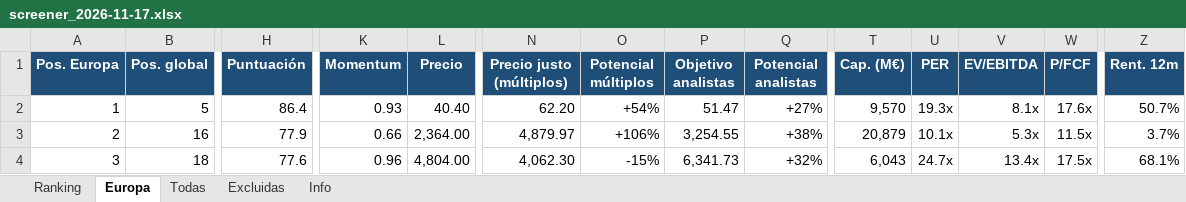
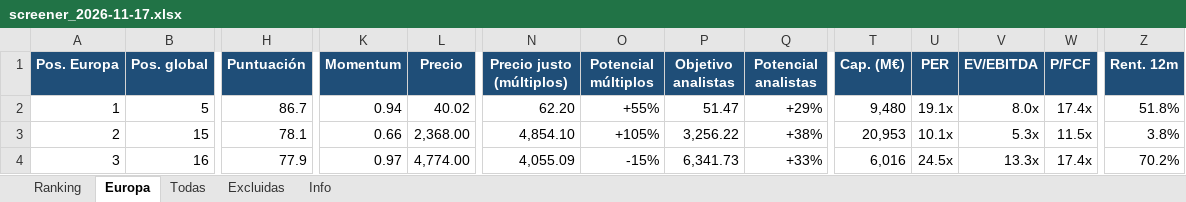
Before and after one commit to josecossi/Screener, an Excel workbook: resultados/screener_2026-11-17.xlsx, sheet Europa, drawn as a sheet; only a part is shown, gaps mark what is left out; values as stored, in another font and other column widths than the file's, no borders; the diff covers the shown part only; the diff names each change by its address in the sheet, - before the commit and + after, or states it on an @@ line.

```diff
--- a/resultados/screener_2026-11-17.xlsx (sheet Europa)
+++ b/resultados/screener_2026-11-17.xlsx (sheet Europa)
-H2 (Puntuación): 86.4
+H2 (Puntuación): 86.7
-K2 (Momentum): 0.93
+K2 (Momentum): 0.94
-L2 (Precio): 40.40
+L2 (Precio): 40.02
-O2 (Potencial múltiplos): +54%
+O2 (Potencial múltiplos): +55%
-Q2 (Potencial analistas): +27%
+Q2 (Potencial analistas): +29%
-T2 (Cap. (M€)): 9,570
+T2 (Cap. (M€)): 9,480
-U2 (PER): 19.3x
+U2 (PER): 19.1x
-V2 (EV/EBITDA): 8.1x
+V2 (EV/EBITDA): 8.0x
-W2 (P/FCF): 17.6x
+W2 (P/FCF): 17.4x
-Z2 (Rent. 12m): 50.7%
+Z2 (Rent. 12m): 51.8%
-B3 (Pos. global): 16
+B3 (Pos. global): 15
-H3 (Puntuación): 77.9
+H3 (Puntuación): 78.1
-L3 (Precio): 2,364.00
+L3 (Precio): 2,368.00
-N3 (Precio justo (múltiplos)): 4,879.97
+N3 (Precio justo (múltiplos)): 4,854.10
-O3 (Potencial múltiplos): +106%
+O3 (Potencial múltiplos): +105%
-P3 (Objetivo analistas): 3,254.55
+P3 (Objetivo analistas): 3,256.22
-T3 (Cap. (M€)): 20,879
+T3 (Cap. (M€)): 20,953
-Z3 (Rent. 12m): 3.7%
+Z3 (Rent. 12m): 3.8%
-B4 (Pos. global): 18
+B4 (Pos. global): 16
-H4 (Puntuación): 77.6
+H4 (Puntuación): 77.9
-K4 (Momentum): 0.96
+K4 (Momentum): 0.97
-L4 (Precio): 4,804.00
+L4 (Precio): 4,774.00
-N4 (Precio justo (múltiplos)): 4,062.30
+N4 (Precio justo (múltiplos)): 4,055.09
-Q4 (Potencial analistas): +32%
+Q4 (Potencial analistas): +33%
-T4 (Cap. (M€)): 6,043
+T4 (Cap. (M€)): 6,016
-U4 (PER): 24.7x
+U4 (PER): 24.5x
-V4 (EV/EBITDA): 13.4x
+V4 (EV/EBITDA): 13.3x
-W4 (P/FCF): 17.5x
+W4 (P/FCF): 17.4x
-Z4 (Rent. 12m): 68.1%
+Z4 (Rent. 12m): 70.2%
```
Also changed, not shown: 1 added row, 1 removed row and 293 edited cells elsewhere in this sheet, sheet Todas, sheet Ranking, sheet Excluidas, sheet Info, 3 other files.
